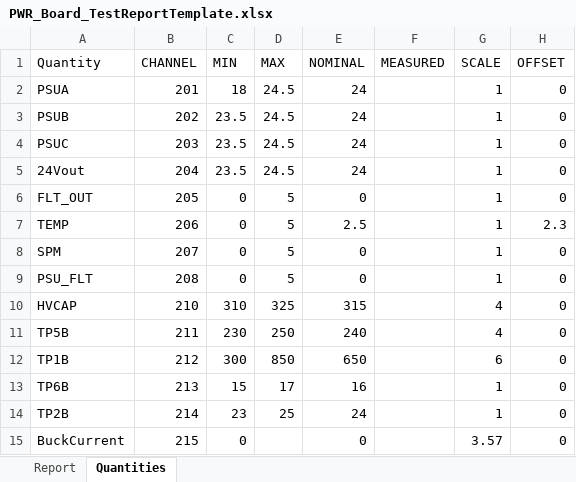
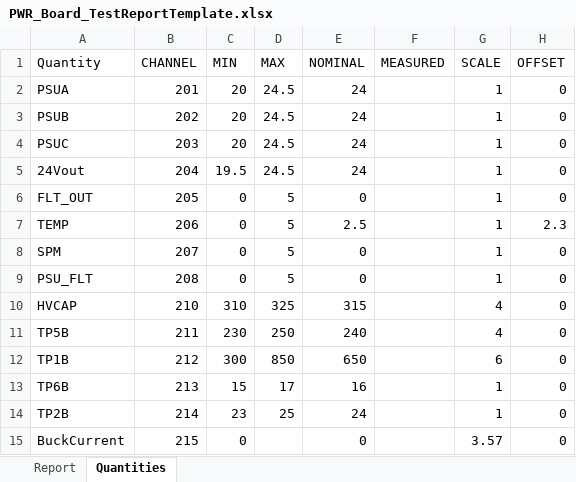
Before and after one commit to ninja-lab/pluto, an Excel workbook: PWRAutomatedTest/PWR_Board_TestReportTemplate.xlsx, sheet Quantities, drawn as a sheet; values as stored, in another font and other column widths than the file's, no borders; the diff names each change by its address in the sheet, - before the commit and + after, or states it on an @@ line.

```diff
--- a/PWRAutomatedTest/PWR_Board_TestReportTemplate.xlsx (sheet Quantities)
+++ b/PWRAutomatedTest/PWR_Board_TestReportTemplate.xlsx (sheet Quantities)
-C2 (MIN): 18
+C2 (MIN): 20
-C3:C4 (MIN): 23.5
+C3:C4 (MIN): 20
-C5 (MIN): 23.5
+C5 (MIN): 19.5
```
Also changed, not shown: sheet Report, formulas that keep their value, 2 other files.
